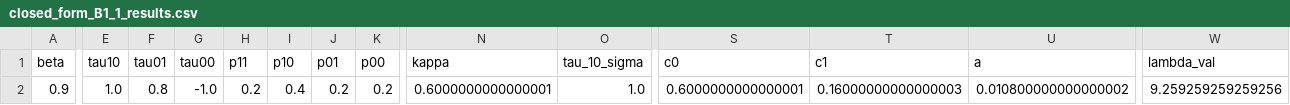
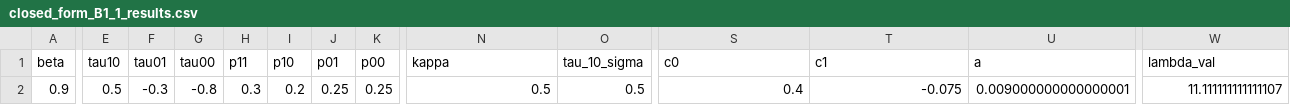
Before and after one commit to ShirleyHuang11/alert-fatigue, a CSV file: closed_form_results/closed_form_B1_1_results.csv, drawn as a sheet; only a part is shown, gaps mark what is left out; the diff covers the shown part only; the diff names each change by its address in the sheet, - before the commit and + after, or states it on an @@ line.

Commit message:
graph closed_form_B

```diff
--- a/closed_form_results/closed_form_B1_1_results.csv
+++ b/closed_form_results/closed_form_B1_1_results.csv
-E2 (tau10): 1.0
+E2 (tau10): 0.5
-F2 (tau01): 0.8
+F2 (tau01): -0.3
-G2 (tau00): -1.0
+G2 (tau00): -0.8
-H2 (p11): 0.2
+H2 (p11): 0.3
-I2 (p10): 0.4
+I2 (p10): 0.2
-J2 (p01): 0.2
+J2 (p01): 0.25
-K2 (p00): 0.2
+K2 (p00): 0.25
-N2 (kappa): 0.6000000000000001
+N2 (kappa): 0.5
-O2 (tau_10_sigma): 1.0
+O2 (tau_10_sigma): 0.5
-S2 (c0): 0.6000000000000001
+S2 (c0): 0.4
-T2 (c1): 0.16000000000000003
+T2 (c1): -0.075
-U2 (a): 0.010800000000000002
+U2 (a): 0.009000000000000001
-W2 (lambda_val): 9.259259259259256
+W2 (lambda_val): 11.111111111111107
```
Also changed, not shown: 3 edited cells elsewhere in this file, 2 other files.
